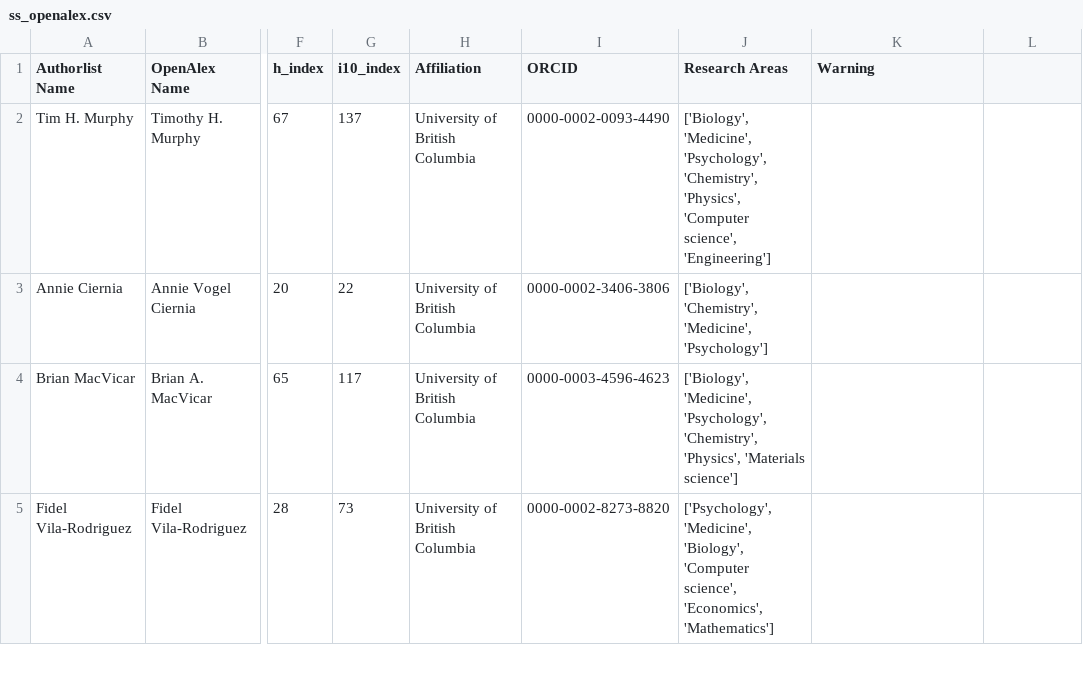
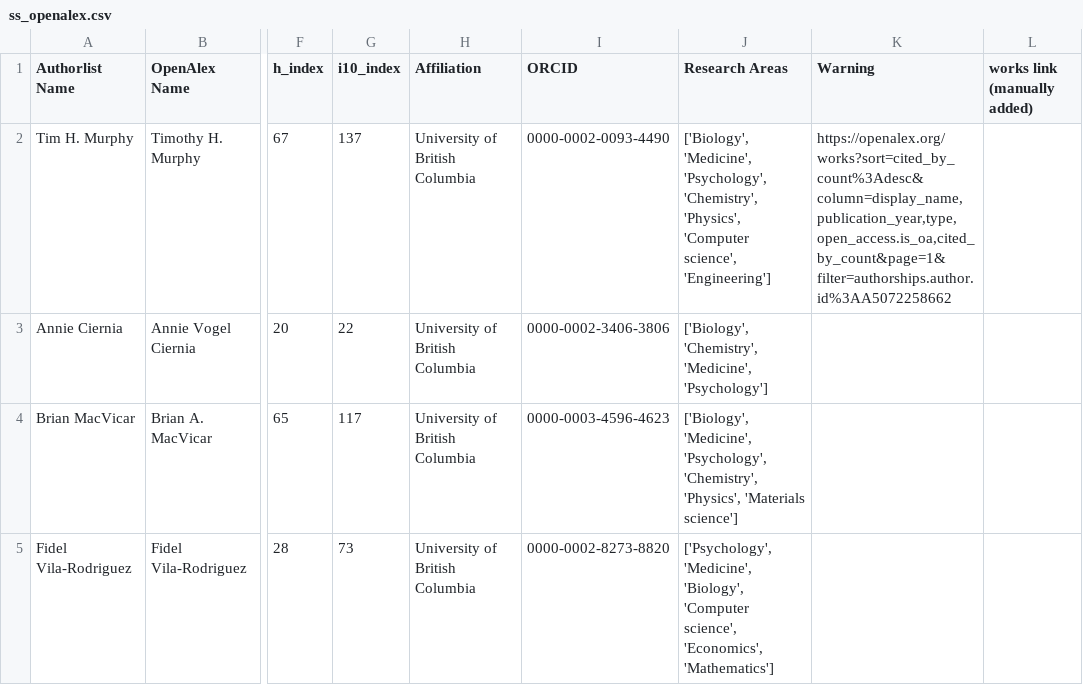
Before and after one commit to rainacao/scholar_metrics_scraper, a CSV file: openalex/ss_openalex.csv, drawn as a sheet; only a part is shown, gaps mark what is left out; the diff names each change by its address in the sheet, - before the commit and + after, or states it on an @@ line.

```diff
--- a/openalex/ss_openalex.csv
+++ b/openalex/ss_openalex.csv
-L1: (empty)
+L1: works link (manually added)
-K2 (Warning): (empty)
+K2 (Warning): https://openalex.org/works?sort=cited_by_count%3Adesc&column=display_name,publication_year,type,open_access.is_oa,cited_by_count&page=1&filter=authorships.author.id%3AA5072258662
```
Also changed, not shown: openalex/oa_shared_pubs.csv, 10 other files.
